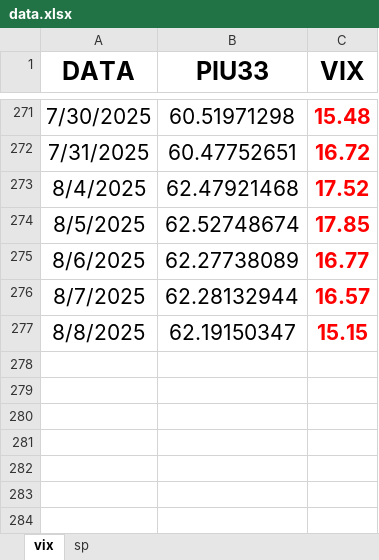
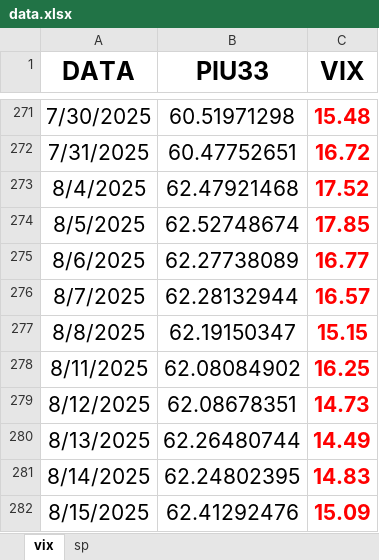
Before and after one commit to Piu33/monitoraggio, an Excel workbook: files/data.xlsx, sheet vix, drawn as a sheet; only a part is shown, gaps mark what is left out; values as stored, in another font and other column widths than the file's, no borders; the diff names each change by its address in the sheet, - before the commit and + after, or states it on an @@ line.

Commit message:
Update data.xlsx
ginuzzu

```diff
--- a/files/data.xlsx (sheet vix)
+++ b/files/data.xlsx (sheet vix)
+row 278: 8/11/2025 | 62.08084902 | 16.25
+row 279: 8/12/2025 | 62.08678351 | 14.73
+row 280: 8/13/2025 | 62.26480744 | 14.49
+row 281: 8/14/2025 | 62.24802395 | 14.83
+row 282: 8/15/2025 | 62.41292476 | 15.09
```
Also changed, not shown: sheet sp.
